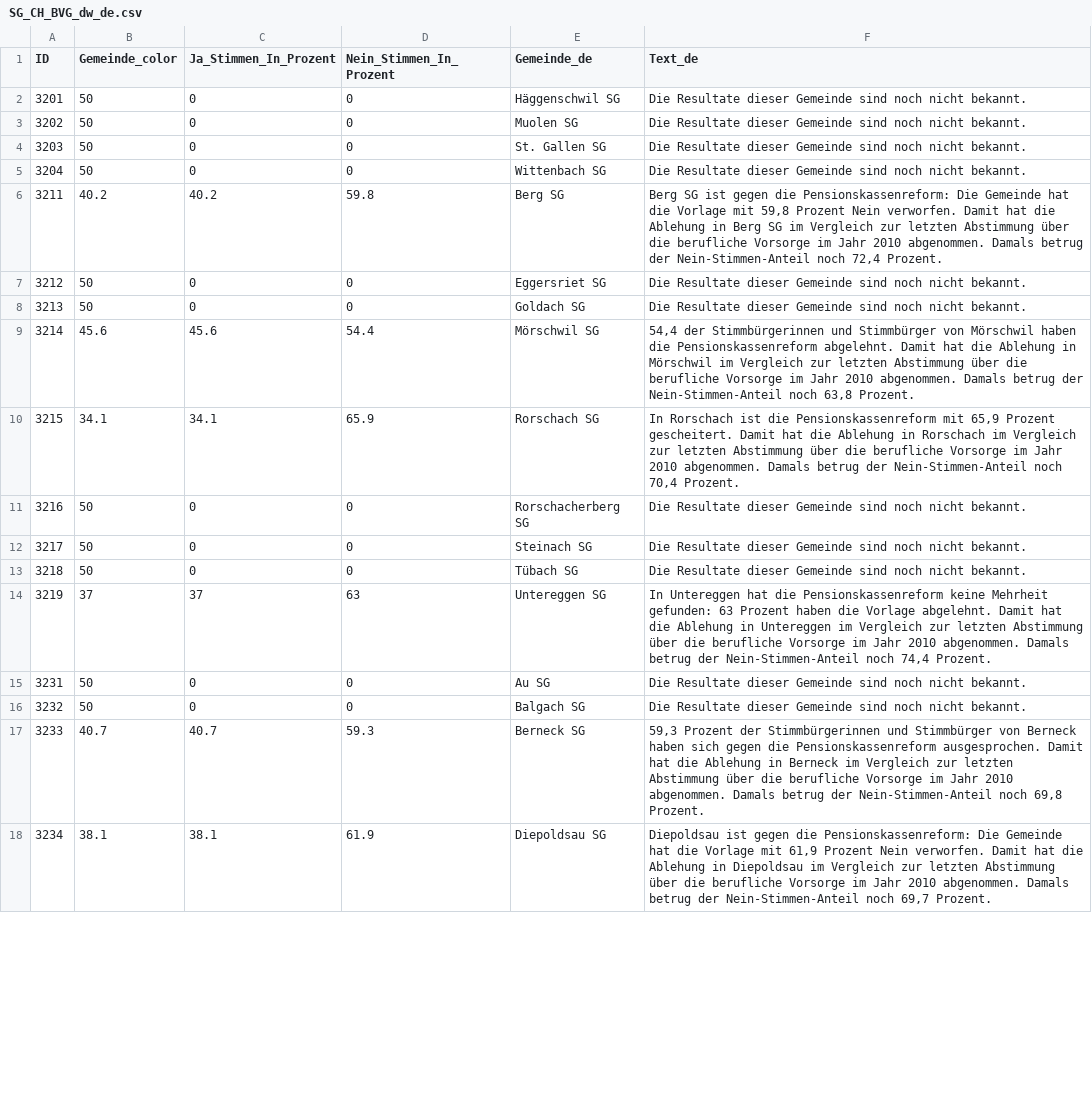
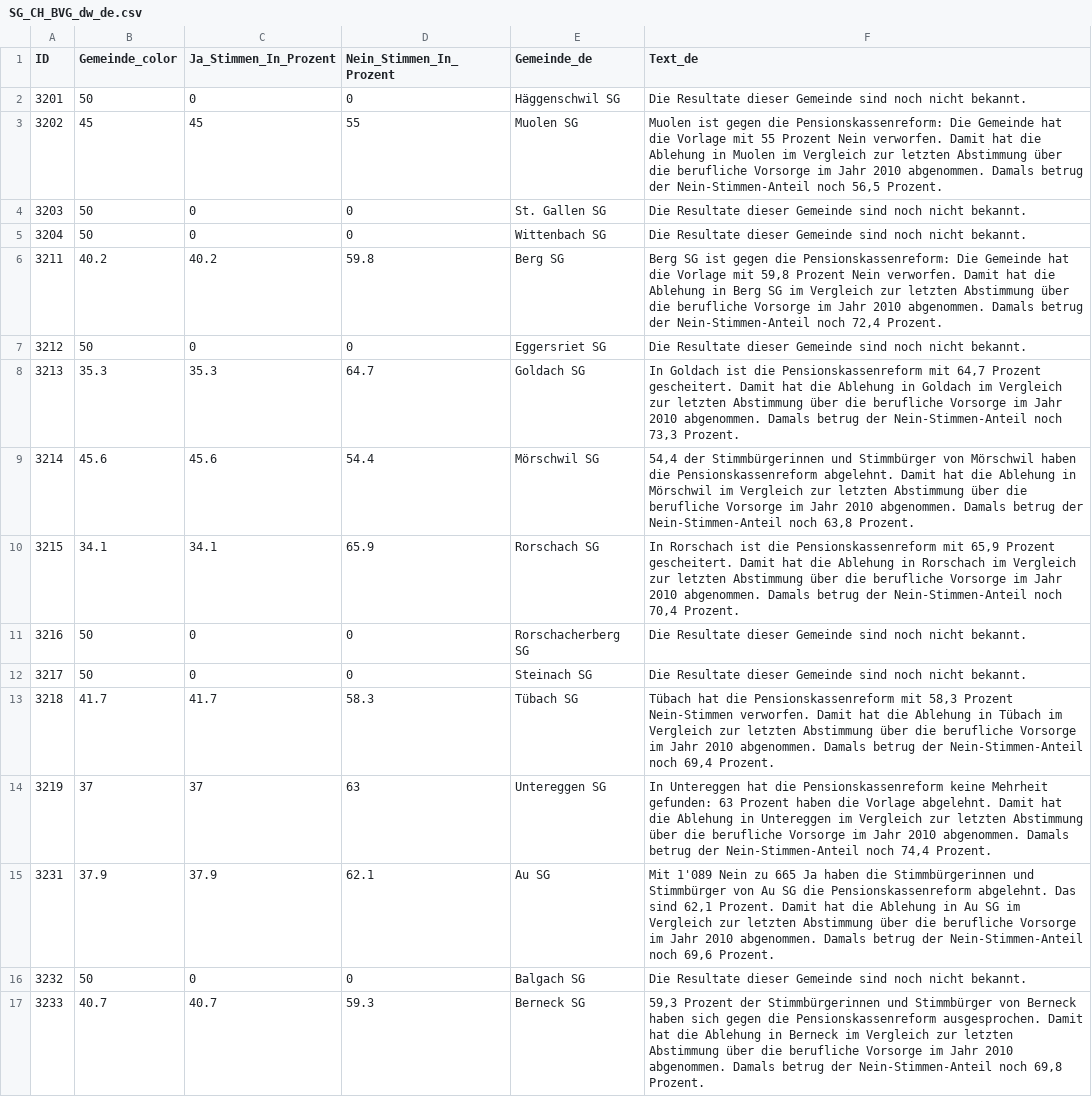
Before and after one commit to awp-finanznachrichten/lena_september2024, a CSV file: Output_Cantons/SG_CH_BVG_dw_de.csv, drawn as a sheet; only a part is shown; the shorter side is filled out with more unchanged rows; the diff covers the shown part only.

```diff
--- a/Output_Cantons/SG_CH_BVG_dw_de.csv
+++ b/Output_Cantons/SG_CH_BVG_dw_de.csv
@@ -2,3 +2,3 @@
 3201,50,0,0,"Häggenschwil SG","Die Resultate dieser Gemeinde sind noch nicht bekannt."
-3202,50,0,0,"Muolen SG","Die Resultate dieser Gemeinde sind noch nicht bekannt."
+3202,45,45,55,"Muolen SG","Muolen ist gegen die Pensionskassenreform: Die Gemeinde hat die Vorlage mit 55 Prozent Nein verworfen. Damit hat die Ablehung in Muolen im Vergleich zur letzten Abstimmung über die berufliche Vorsorge im Jahr 2010 abgenommen. Damals betrug der Nein-Stimmen-Anteil noch 56,5 Prozent."
 3203,50,0,0,"St. Gallen SG","Die Resultate dieser Gemeinde sind noch nicht bekannt."
@@ -7,3 +7,3 @@
 3212,50,0,0,"Eggersriet SG","Die Resultate dieser Gemeinde sind noch nicht bekannt."
-3213,50,0,0,"Goldach SG","Die Resultate dieser Gemeinde sind noch nicht bekannt."
+3213,35.3,35.3,64.7,"Goldach SG","In Goldach ist die Pensionskassenreform mit 64,7 Prozent gescheitert. Damit hat die Ablehung in Goldach im Vergleich zur letzten Abstimmung über die berufliche Vorsorge im Jahr 2010 abgenommen. Damals betrug der Nein-Stimmen-Anteil noch 73,3 Prozent."
 3214,45.6,45.6,54.4,"Mörschwil SG","54,4 der Stimmbürgerinnen und Stimmbürger von Mörschwil haben die Pensionskassenreform abgelehnt. Damit hat die Ablehung in Mörschwil im Vergleich zur letzten Abstimmung über die berufliche Vorsorge im Jahr 2010 abgenommen. Damals betrug der Nein-Stimmen-Anteil noch 63,8 Prozent."
@@ -12,5 +12,5 @@
 3217,50,0,0,"Steinach SG","Die Resultate dieser Gemeinde sind noch nicht bekannt."
-3218,50,0,0,"Tübach SG","Die Resultate dieser Gemeinde sind noch nicht bekannt."
+3218,41.7,41.7,58.3,"Tübach SG","Tübach hat die Pensionskassenreform mit 58,3 Prozent Nein-Stimmen verworfen. Damit hat die Ablehung in Tübach im Vergleich zur letzten Abstimmung über die berufliche Vorsorge im Jahr 2010 abgenommen. Damals betrug der Nein-Stimmen-Anteil noch 69,4 Prozent."
 3219,37,37,63,"Untereggen SG","In Untereggen hat die Pensionskassenreform keine Mehrheit gefunden: 63 Prozent haben die Vorlage abgelehnt. Damit hat die Ablehung in Untereggen im Vergleich zur letzten Abstimmung über die berufliche Vorsorge im Jahr 2010 abgenommen. Damals betrug der Nein-Stimmen-Anteil noch 74,4 Prozent."
-3231,50,0,0,"Au SG","Die Resultate dieser Gemeinde sind noch nicht bekannt."
+3231,37.9,37.9,62.1,"Au SG","Mit 1'089 Nein zu 665 Ja haben die Stimmbürgerinnen und Stimmbürger von Au SG die Pensionskassenreform abgelehnt. Das sind 62,1 Prozent. Damit hat die Ablehung in Au SG im Vergleich zur letzten Abstimmung über die berufliche Vorsorge im Jahr 2010 abgenommen. Damals betrug der Nein-Stimmen-Anteil noch 69,6 Prozent."
 3232,50,0,0,"Balgach SG","Die Resultate dieser Gemeinde sind noch nicht bekannt."
```
Also changed, not shown: 56 edited cells elsewhere in this file, Output_Cantons/BL_CH_Biodiversitaet_dw_de.csv, Output_Cantons/SG_CH_Biodiversitaet_dw_de.csv, 22 other files.
